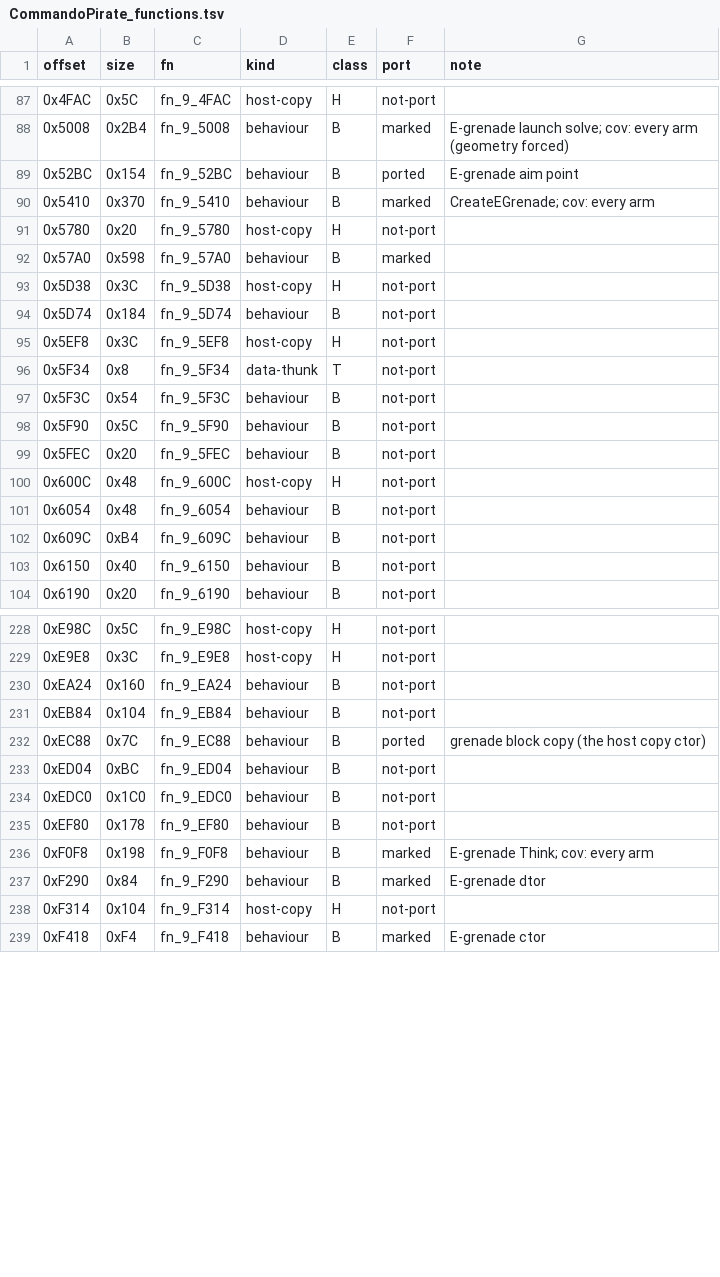
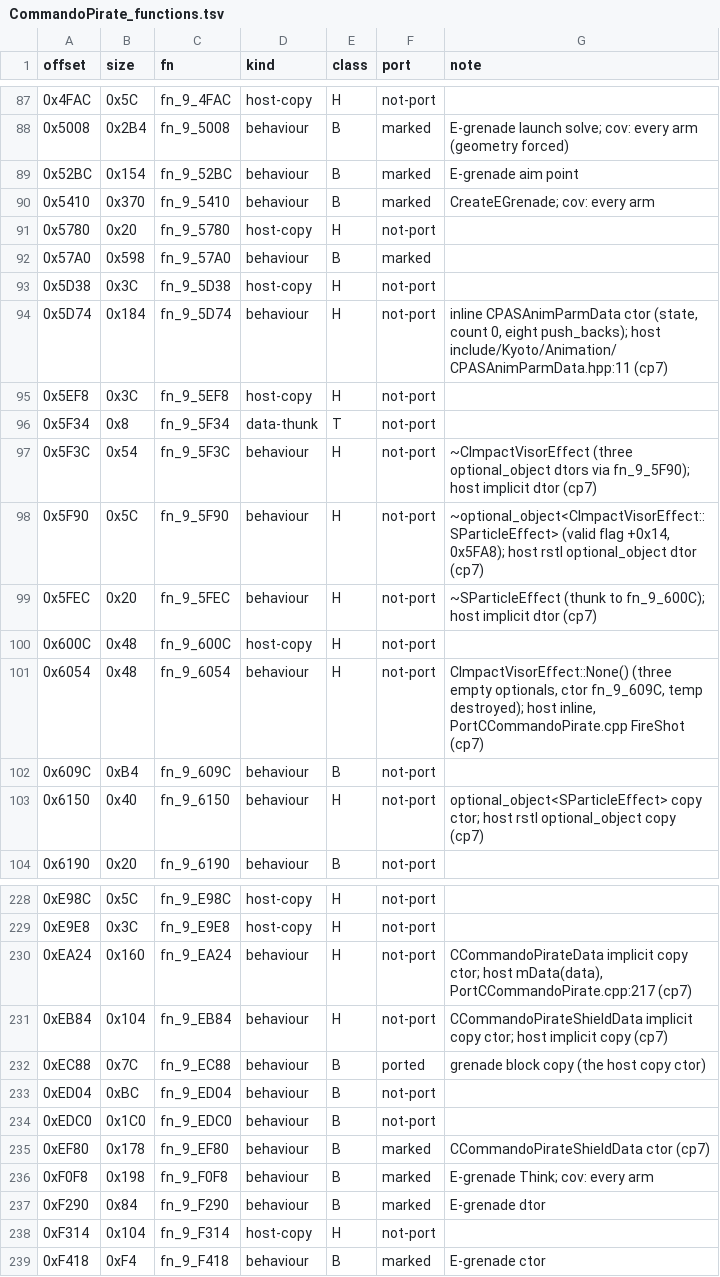
Before and after one commit to NitrosGits/MetroidPrime2Port-DSU, a TSV file: docs/module-analysis/CommandoPirate_functions.tsv, drawn as a sheet; only a part is shown, gaps mark what is left out; the diff covers the shown part only.

Commit message:
CommandoPirate cp7: mark F6DC/F69C (waypoint IsValid, 0x40 bodies, vtables A84/A50), EF80 (ShieldData ctor, loader call 0x728), 52BC (ble 0x539C distance > 6, rodata 440/448/49C); 15 compiler/rstl rows ruled H (D294 E6D0 2378 D8AC 4140 5F90 6150 A20 F9BC 5F3C 5FEC 6054 EA24 EB84 5D74); cp7 spec+driver

```diff
--- a/docs/module-analysis/CommandoPirate_functions.tsv
+++ b/docs/module-analysis/CommandoPirate_functions.tsv
@@ -88,3 +88,3 @@ offset	size	fn	kind	class	port	note
 0x5008	0x2B4	fn_9_5008	behaviour	B	marked	E-grenade launch solve; cov: every arm (geometry forced)
-0x52BC	0x154	fn_9_52BC	behaviour	B	ported	E-grenade aim point
+0x52BC	0x154	fn_9_52BC	behaviour	B	marked	E-grenade aim point
 0x5410	0x370	fn_9_5410	behaviour	B	marked	CreateEGrenade; cov: every arm
@@ -93,12 +93,12 @@ offset	size	fn	kind	class	port	note
 0x5D38	0x3C	fn_9_5D38	host-copy	H	not-port	
-0x5D74	0x184	fn_9_5D74	behaviour	B	not-port	
+0x5D74	0x184	fn_9_5D74	behaviour	H	not-port	inline CPASAnimParmData ctor (state, count 0, eight push_backs); host include/Kyoto/Animation/CPASAnimParmData.hpp:11 (cp7)
 0x5EF8	0x3C	fn_9_5EF8	host-copy	H	not-port	
 0x5F34	0x8	fn_9_5F34	data-thunk	T	not-port	
-0x5F3C	0x54	fn_9_5F3C	behaviour	B	not-port	
-0x5F90	0x5C	fn_9_5F90	behaviour	B	not-port	
-0x5FEC	0x20	fn_9_5FEC	behaviour	B	not-port	
+0x5F3C	0x54	fn_9_5F3C	behaviour	H	not-port	~CImpactVisorEffect (three optional_object dtors via fn_9_5F90); host implicit dtor (cp7)
+0x5F90	0x5C	fn_9_5F90	behaviour	H	not-port	~optional_object<CImpactVisorEffect::SParticleEffect> (valid flag +0x14, 0x5FA8); host rstl optional_object dtor (cp7)
+0x5FEC	0x20	fn_9_5FEC	behaviour	H	not-port	~SParticleEffect (thunk to fn_9_600C); host implicit dtor (cp7)
 0x600C	0x48	fn_9_600C	host-copy	H	not-port	
-0x6054	0x48	fn_9_6054	behaviour	B	not-port	
+0x6054	0x48	fn_9_6054	behaviour	H	not-port	CImpactVisorEffect::None() (three empty optionals, ctor fn_9_609C, temp destroyed); host inline, PortCCommandoPirate.cpp FireShot (cp7)
 0x609C	0xB4	fn_9_609C	behaviour	B	not-port	
-0x6150	0x40	fn_9_6150	behaviour	B	not-port	
+0x6150	0x40	fn_9_6150	behaviour	H	not-port	optional_object<SParticleEffect> copy ctor; host rstl optional_object copy (cp7)
 0x6190	0x20	fn_9_6190	behaviour	B	not-port	
@@ -229,4 +229,4 @@ offset	size	fn	kind	class	port	note
 0xE9E8	0x3C	fn_9_E9E8	host-copy	H	not-port	
-0xEA24	0x160	fn_9_EA24	behaviour	B	not-port	
-0xEB84	0x104	fn_9_EB84	behaviour	B	not-port	
+0xEA24	0x160	fn_9_EA24	behaviour	H	not-port	CCommandoPirateData implicit copy ctor; host mData(data), PortCCommandoPirate.cpp:217 (cp7)
+0xEB84	0x104	fn_9_EB84	behaviour	H	not-port	CCommandoPirateShieldData implicit copy ctor; host implicit copy (cp7)
 0xEC88	0x7C	fn_9_EC88	behaviour	B	ported	grenade block copy (the host copy ctor)
@@ -234,3 +234,3 @@ offset	size	fn	kind	class	port	note
 0xEDC0	0x1C0	fn_9_EDC0	behaviour	B	not-port	
-0xEF80	0x178	fn_9_EF80	behaviour	B	not-port	
+0xEF80	0x178	fn_9_EF80	behaviour	B	marked	CCommandoPirateShieldData ctor (cp7)
 0xF0F8	0x198	fn_9_F0F8	behaviour	B	marked	E-grenade Think; cov: every arm
```
Also changed, not shown: 18 edited cells elsewhere in this file, 6 other files.
